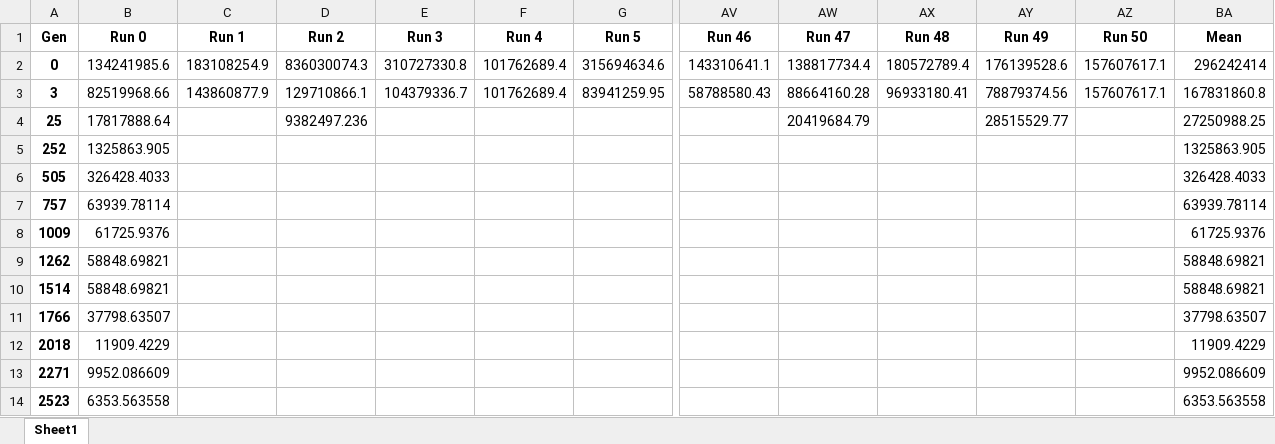
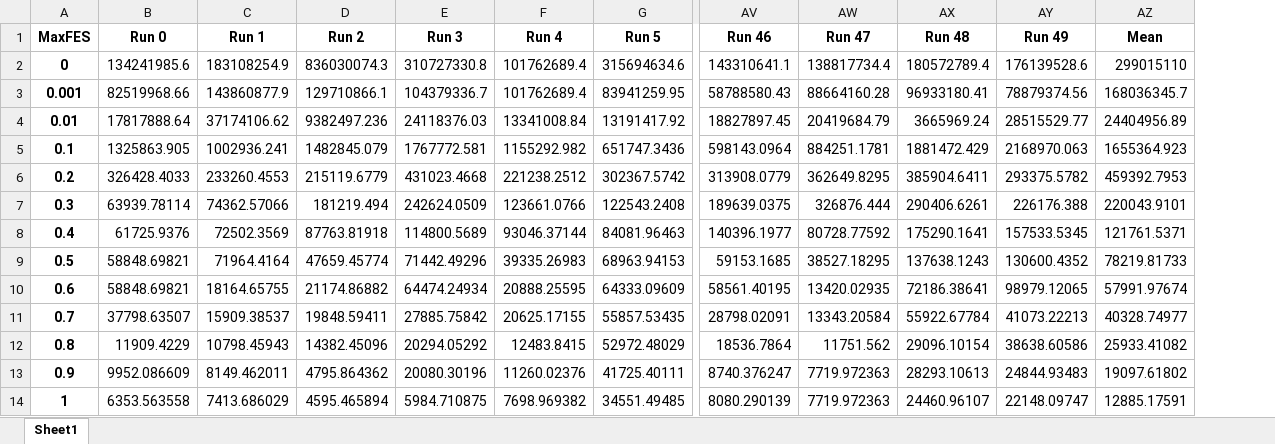
Before and after one commit to guedes-joaofelipe/CPC881_MCIN, an Excel workbook: tables/ODE/ODE_rand_F_09_Cr_05_Jr_03_pop_30/ODE_table2_F1_dim10.xlsx, sheet Sheet1, drawn as a sheet; only a part is shown, gaps mark what is left out; values as stored, in another font and other column widths than the file's, no borders; removed rows and columns are numbered as before the commit, all else as after; rows hold the shown columns only; the diff names each change by its address in the sheet, - before the commit and + after, or states it on an @@ line.

Commit message:
Updated result tables

```diff
--- a/tables/ODE/ODE_rand_F_09_Cr_05_Jr_03_pop_30/ODE_table2_F1_dim10.xlsx (sheet Sheet1)
+++ b/tables/ODE/ODE_rand_F_09_Cr_05_Jr_03_pop_30/ODE_table2_F1_dim10.xlsx (sheet Sheet1)
-column A (Gen), rows 2-3: 0 | 3
+column A (MaxFES), rows 2-3: 0 | 0.001
-column AZ (Run 50), rows 2-3: 157607617.1 | 157607617.1
-AZ2 (Mean): 296242414
+AZ2 (Mean): 299015110
-AZ3 (Mean): 167831860.8
+AZ3 (Mean): 168036345.7
-row 4: 25 | 17817888.64 |  | 9382497.236 |  |  |  |  | 20419684.79 |  | 28515529.77 |  | 27250988.25
-row 5: 252 | 1325863.905 |  |  |  |  |  |  |  |  |  |  | 1325863.905
-row 6: 505 | 326428.4033 |  |  |  |  |  |  |  |  |  |  | 326428.4033
-row 7: 757 | 63939.78114 |  |  |  |  |  |  |  |  |  |  | 63939.78114
-row 8: 1009 | 61725.9376 |  |  |  |  |  |  |  |  |  |  | 61725.9376
-row 9: 1262 | 58848.69821 |  |  |  |  |  |  |  |  |  |  | 58848.69821
-row 10: 1514 | 58848.69821 |  |  |  |  |  |  |  |  |  |  | 58848.69821
-row 11: 1766 | 37798.63507 |  |  |  |  |  |  |  |  |  |  | 37798.63507
-row 12: 2018 | 11909.4229 |  |  |  |  |  |  |  |  |  |  | 11909.4229
-row 13: 2271 | 9952.086609 |  |  |  |  |  |  |  |  |  |  | 9952.086609
-row 14: 2523 | 6353.563558 |  |  |  |  |  |  |  |  |  |  | 6353.563558
+row 4: 0.01 | 17817888.64 | 37174106.62 | 9382497.236 | 24118376.03 | 13341008.84 | 13191417.92 | 18827897.45 | 20419684.79 | 3665969.24 | 28515529.77 | 24404956.89
+row 5: 0.1 | 1325863.905 | 1002936.241 | 1482845.079 | 1767772.581 | 1155292.982 | 651747.3436 | 598143.0964 | 884251.1781 | 1881472.429 | 2168970.063 | 1655364.923
+row 6: 0.2 | 326428.4033 | 233260.4553 | 215119.6779 | 431023.4668 | 221238.2512 | 302367.5742 | 313908.0779 | 362649.8295 | 385904.6411 | 293375.5782 | 459392.7953
+row 7: 0.3 | 63939.78114 | 74362.57066 | 181219.494 | 242624.0509 | 123661.0766 | 122543.2408 | 189639.0375 | 326876.444 | 290406.6261 | 226176.388 | 220043.9101
+row 8: 0.4 | 61725.9376 | 72502.3569 | 87763.81918 | 114800.5689 | 93046.37144 | 84081.96463 | 140396.1977 | 80728.77592 | 175290.1641 | 157533.5345 | 121761.5371
+row 9: 0.5 | 58848.69821 | 71964.4164 | 47659.45774 | 71442.49296 | 39335.26983 | 68963.94153 | 59153.1685 | 38527.18295 | 137638.1243 | 130600.4352 | 78219.81733
+row 10: 0.6 | 58848.69821 | 18164.65755 | 21174.86882 | 64474.24934 | 20888.25595 | 64333.09609 | 58561.40195 | 13420.02935 | 72186.38641 | 98979.12065 | 57991.97674
+row 11: 0.7 | 37798.63507 | 15909.38537 | 19848.59411 | 27885.75842 | 20625.17155 | 55857.53435 | 28798.02091 | 13343.20584 | 55922.67784 | 41073.22213 | 40328.74977
+row 12: 0.8 | 11909.4229 | 10798.45943 | 14382.45096 | 20294.05292 | 12483.8415 | 52972.48029 | 18536.7864 | 11751.562 | 29096.10154 | 38638.60586 | 25933.41082
+row 13: 0.9 | 9952.086609 | 8149.462011 | 4795.864362 | 20080.30196 | 11260.02376 | 41725.40111 | 8740.376247 | 7719.972363 | 28293.10613 | 24844.93483 | 19097.61802
+row 14: 1 | 6353.563558 | 7413.686029 | 4595.465894 | 5984.710875 | 7698.969382 | 34551.49485 | 8080.290139 | 7719.972363 | 24460.96107 | 22148.09747 | 12885.17591
```
Also changed, not shown: tables/ODE/ODE_rand_F_09_Cr_05_Jr_03_pop_30/ODE_table2_F14_dim10.xlsx, tables/ODE/ODE_rand_F_09_Cr_05_Jr_03_pop_30/ODE_table2_F2_dim10.xlsx, 54 other files.
